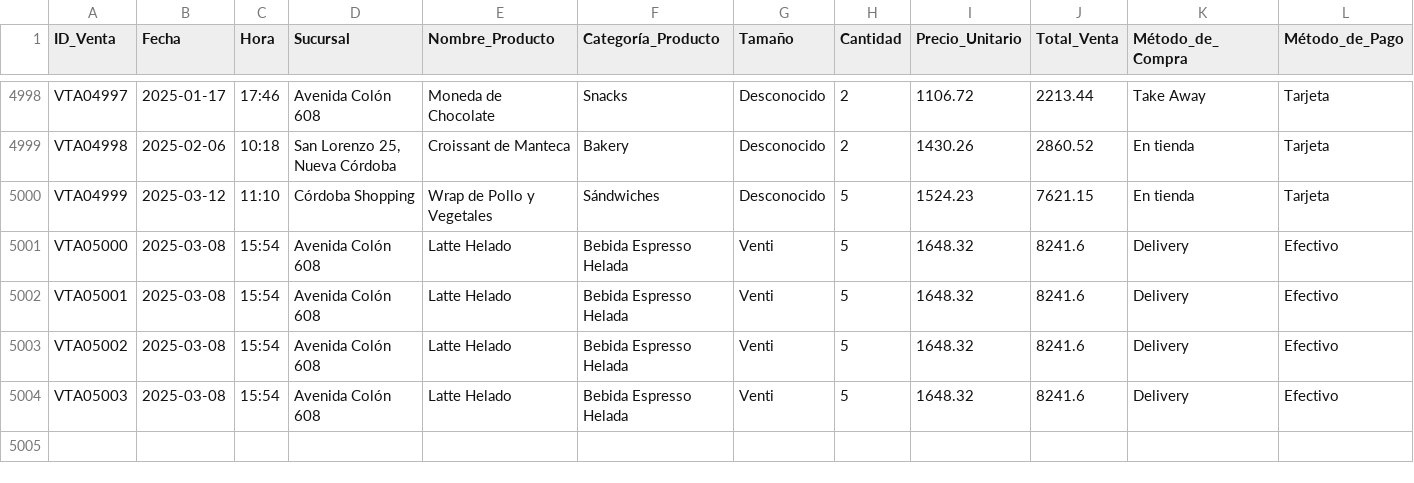
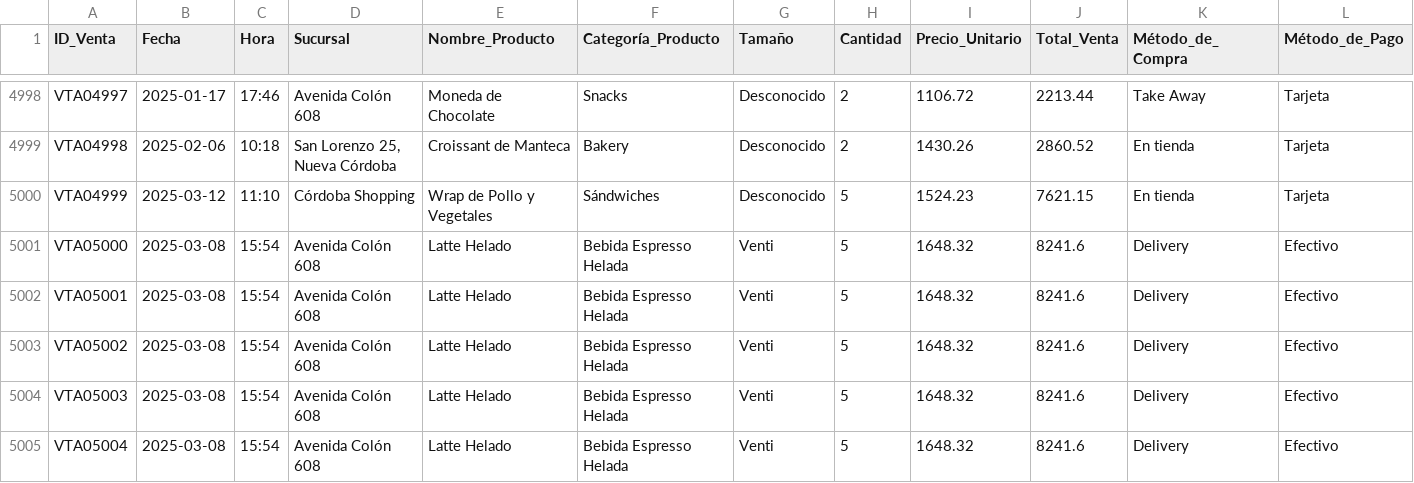
Before and after one commit to cospina2674937/PROYECTO, a CSV file: ventas_starbucks_2025_limpio.csv, drawn as a sheet; only a part is shown, gaps mark what is left out; rows hold the shown columns only; the diff names each change by its address in the sheet, - before the commit and + after, or states it on an @@ line.

Commit message:
Update ventas_starbucks_2025_limpio.csv

```diff
--- a/ventas_starbucks_2025_limpio.csv
+++ b/ventas_starbucks_2025_limpio.csv
+row 5005: VTA05004 | 2025-03-08 | 15:54 | Avenida Colón 608 | Latte Helado | Bebida Espresso Helada | Venti | 5 | 1648.32 | 8241.6 | Delivery | Efectivo
```
